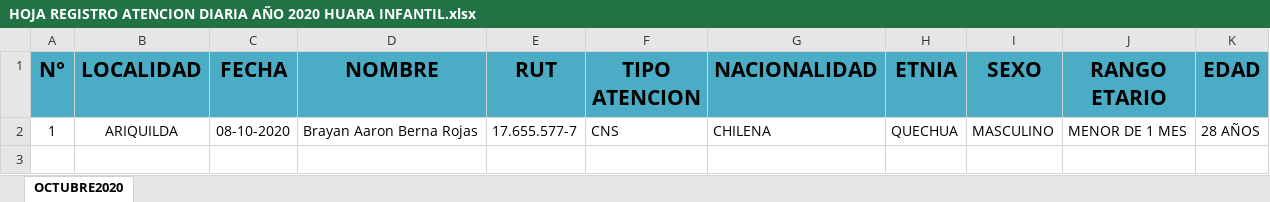
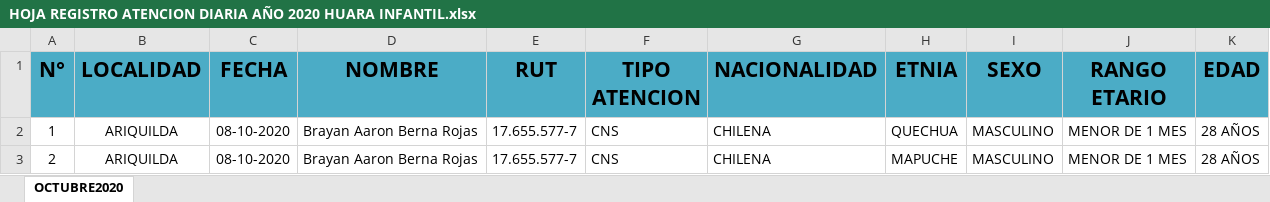
Before and after one commit to brayanberna/proyecto_vicky, an Excel workbook: export_excel/static/files/HOJA REGISTRO ATENCION DIARIA AÑO 2020 HUARA INFANTIL.xlsx, sheet OCTUBRE2020, drawn as a sheet; values as stored, in another font and other column widths than the file's, no borders; the diff names each change by its address in the sheet, - before the commit and + after, or states it on an @@ line.

```diff
--- a/export_excel/static/files/HOJA REGISTRO ATENCION DIARIA AÑO 2020 HUARA INFANTIL.xlsx (sheet OCTUBRE2020)
+++ b/export_excel/static/files/HOJA REGISTRO ATENCION DIARIA AÑO 2020 HUARA INFANTIL.xlsx (sheet OCTUBRE2020)
+row 3: 2 | ARIQUILDA | 08-10-2020 | Brayan Aaron Berna Rojas | 17.655.577-7 | CNS | CHILENA | MAPUCHE | MASCULINO | MENOR DE 1 MES | 28 AÑOS
```
Also changed, not shown: 4 other files.
